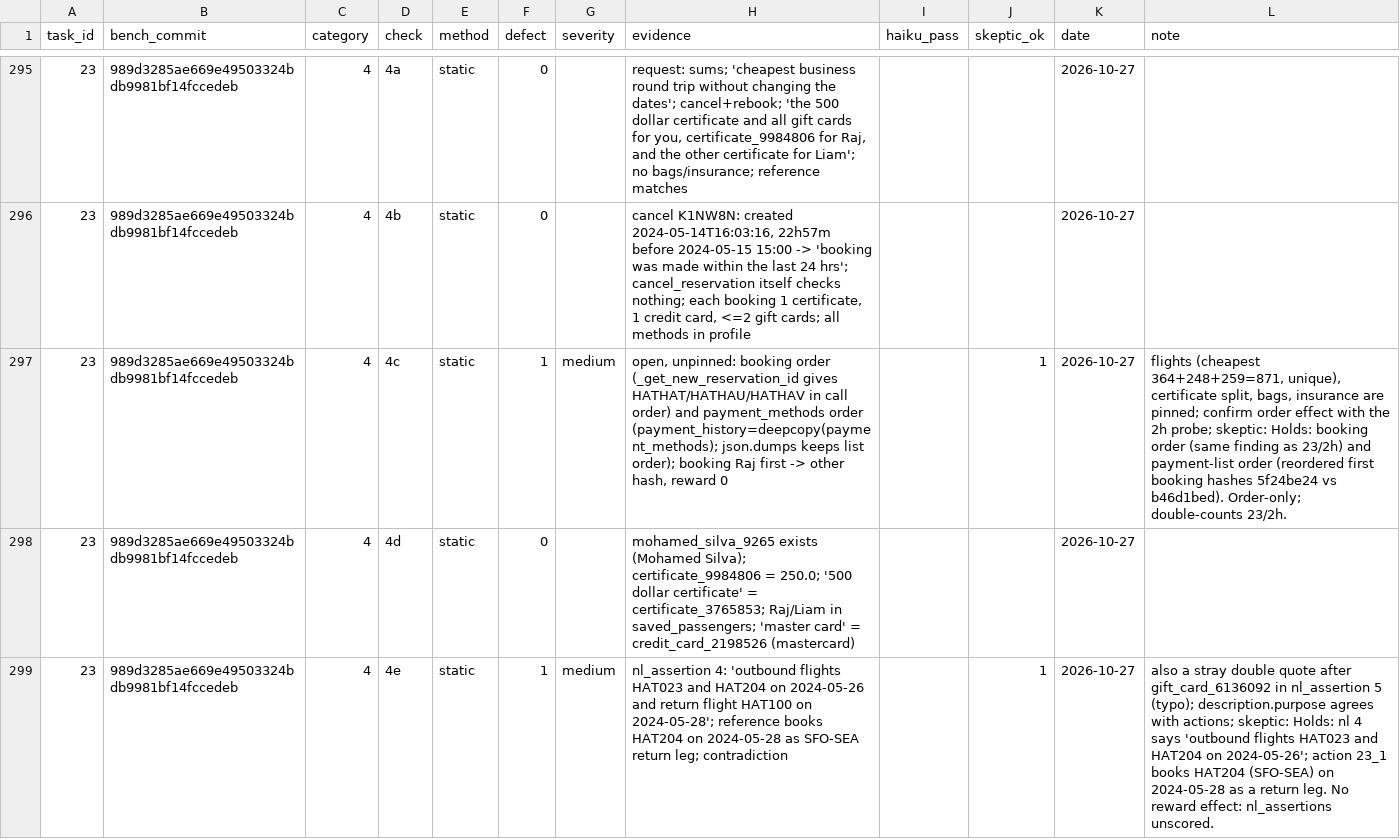
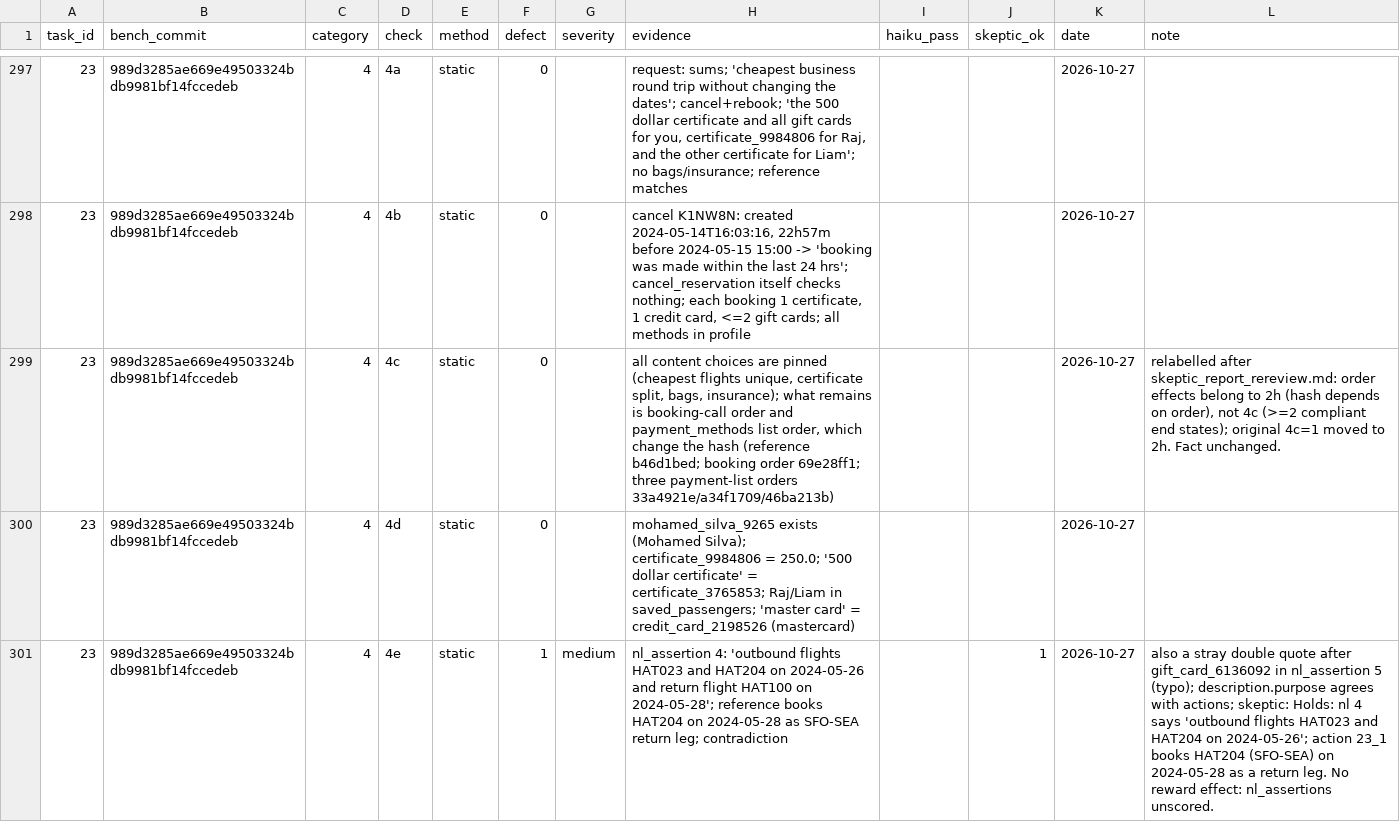
Before and after one commit to Scienceconsult94/AI_safety_project, a CSV file: audit_log.csv, drawn as a sheet; only a part is shown, gaps mark what is left out; addresses are those after the commit; the diff covers the shown part only; the diff names each change by its address in the sheet, - before the commit and + after, or states it on an @@ line.

Commit message:
blind re-review of 3 sampled tasks (23, 10, 37): 27/29 label agreement, kappa 0.76; two disagreements adjudicated
- fresh reviewer labelled 29 (task, check) pairs from primary material only (results/rereview_blind.csv);
  rereview_agreement.py -> results/rereview.csv, rereview_summary.md; Table 5 in summary_numbers.md
- both disagreements resolved in favour of the blind pass after a skeptic pass:
  23/2g = 1 medium (327 inside $1,327 in 2 of 4 recorded runs; I4 now names task 23);
  order effects relabelled 4c -> 2h for 8, 20, 23 (facts unchanged; category 2 12/20, category 4 4/20)
- audit_log 483 rows, 44 defect rows medium/high, all skeptic_ok=1; 18/20 unchanged

```diff
--- a/audit_log.csv
+++ b/audit_log.csv
-F299 (defect): 1
+F299 (defect): 0
-G299 (severity): medium
+G299 (severity): (empty)
-H299 (evidence): open, unpinned: booking order (_get_new_reservation_id gives HATHAT/HATHAU/HATHAV in call order) and payment_methods order (payment_history=deepcopy(payment_methods); json.dumps keeps list order); booking Raj first -> other hash, reward 0
+H299 (evidence): all content choices are pinned (cheapest flights unique, certificate split, bags, insurance); what remains is booking-call order and payment_methods list order, which change the hash (reference b46d1bed; booking order 69e28ff1; three payment-list orders 33a4921e/a34f1709/46ba213b)
-J299 (skeptic_ok): 1
+J299 (skeptic_ok): (empty)
-L299 (note): flights (cheapest 364+248+259=871, unique), certificate split, bags, insurance are pinned; confirm order effect with the 2h probe; skeptic: Holds: booking order (same finding as 23/2h) and payment-list order (reordered first booking hashes 5f24be24 vs b46d1bed). Order-only; double-counts 23/2h.
+L299 (note): relabelled after skeptic_report_rereview.md: order effects belong to 2h (hash depends on order), not 4c (>=2 compliant end states); original 4c=1 moved to 2h. Fact unchanged.
```
Also changed, not shown: 2 added rows and 15 edited cells elsewhere in this file, results/review_overrides.csv, 12 other files.
